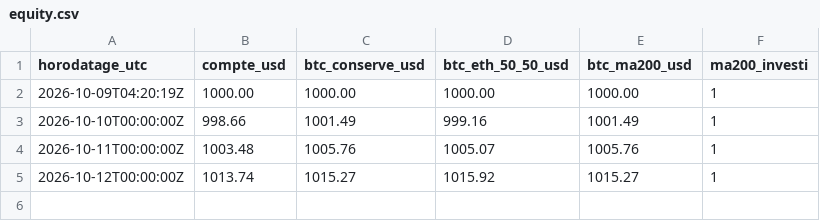
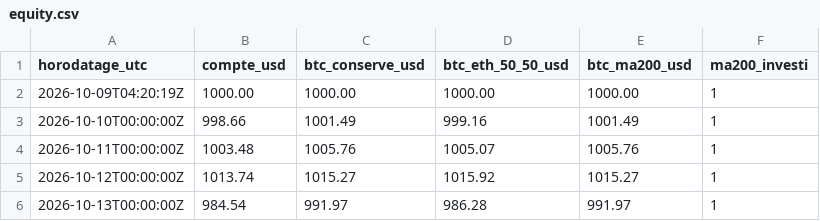
Before and after one commit to peppa1514/trading-pilot-track-record, a CSV file: data/equity.csv, drawn as a sheet.

```diff
--- a/data/equity.csv
+++ b/data/equity.csv
@@ -5 +5,2 @@ horodatage_utc,compte_usd,btc_conserve_usd,btc_eth_50_50_usd,btc_ma200_usd,ma200
 2026-10-12T00:00:00Z,1013.74,1015.27,1015.92,1015.27,1
+2026-10-13T00:00:00Z,984.54,991.97,986.28,991.97,1
```
Also changed, not shown: data/positions.csv, 2 other files.
